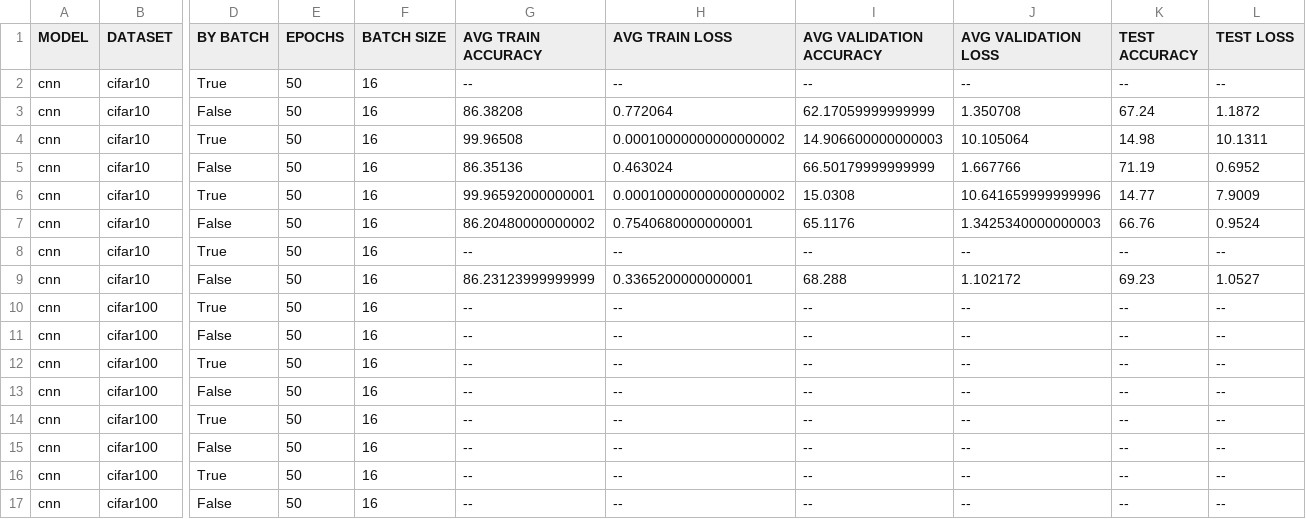
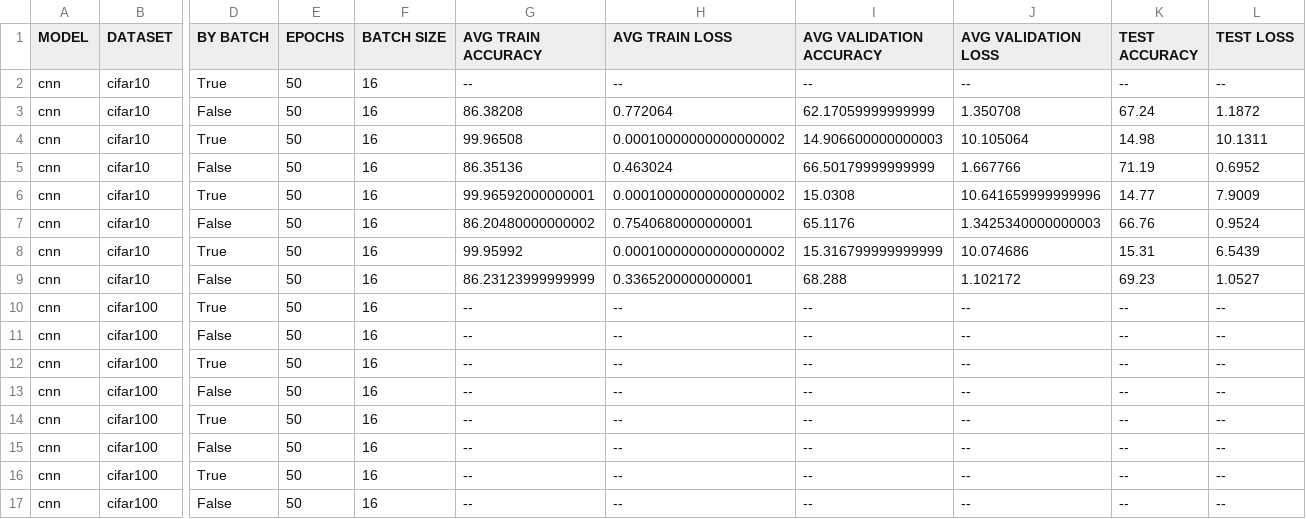
Before and after one commit to theokoles7/curriculum-learning-in-image-processing, a CSV file: output/results.csv, drawn as a sheet; only a part is shown, gaps mark what is left out; the diff names each change by its address in the sheet, - before the commit and + after, or states it on an @@ line.

Commit message:
2024-07-22 10:20:46: cnn | cifar10 | 50 | 16 | wavelet_entropy | by-batch | desc

```diff
--- a/output/results.csv
+++ b/output/results.csv
-G8 (AVG TRAIN ACCURACY): --
+G8 (AVG TRAIN ACCURACY): 99.95992
-H8 (AVG TRAIN LOSS): --
+H8 (AVG TRAIN LOSS): 0.00010000000000000002
-I8 (AVG VALIDATION ACCURACY): --
+I8 (AVG VALIDATION ACCURACY): 15.316799999999999
-J8 (AVG VALIDATION LOSS): --
+J8 (AVG VALIDATION LOSS): 10.074686
-K8 (TEST ACCURACY): --
+K8 (TEST ACCURACY): 15.31
-L8 (TEST LOSS): --
+L8 (TEST LOSS): 6.5439
```
